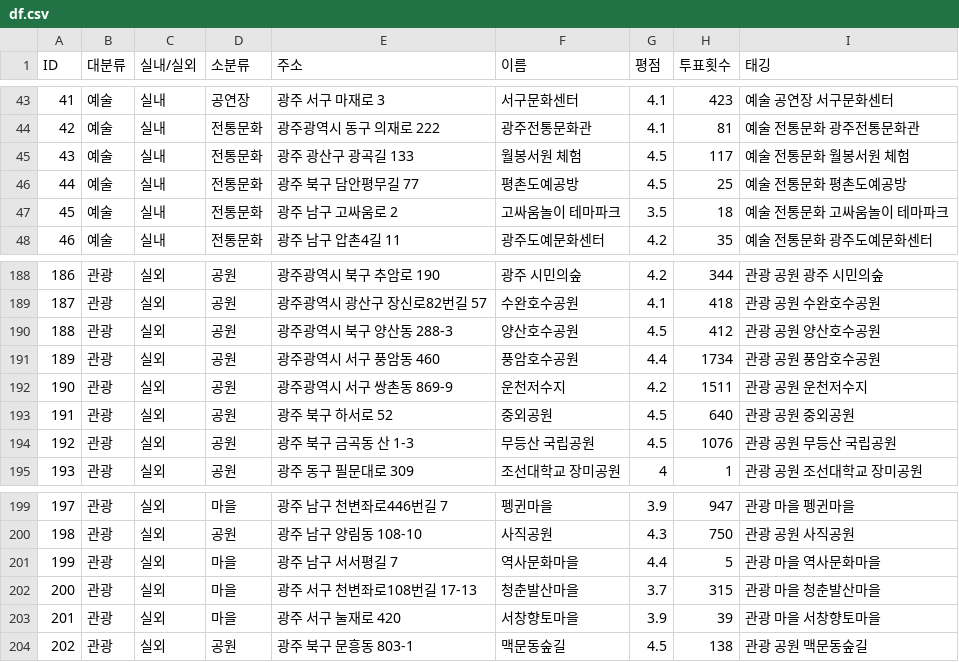
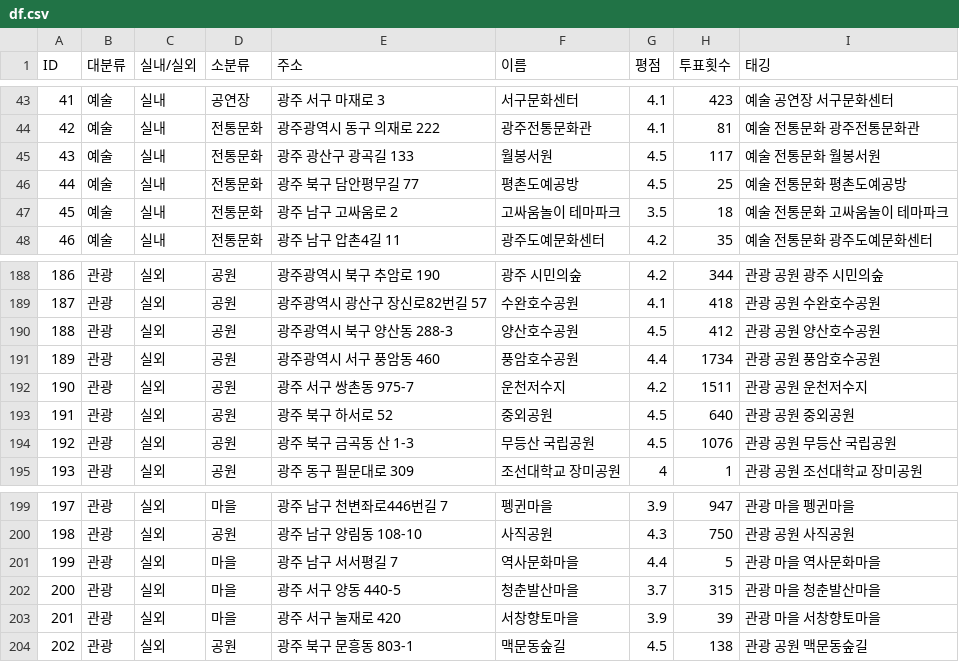
Before and after one commit to oocheol/Health_Find, a CSV file: data/df.csv, drawn as a sheet; only a part is shown, gaps mark what is left out.

```diff
--- a/data/df.csv
+++ b/data/df.csv
@@ -44,3 +44,3 @@
 42,예술,실내,전통문화,광주광역시 동구 의재로 222,광주전통문화관,4.1,81,예술 전통문화 광주전통문화관
-43,예술,실내,전통문화,광주 광산구 광곡길 133,월봉서원 체험,4.5,117,예술 전통문화 월봉서원 체험
+43,예술,실내,전통문화,광주 광산구 광곡길 133,월봉서원,4.5,117,예술 전통문화 월봉서원
 44,예술,실내,전통문화,광주 북구 담안평무길 77,평촌도예공방,4.5,25,예술 전통문화 평촌도예공방
@@ -191,3 +191,3 @@
 189,관광,실외,공원,광주광역시 서구 풍암동 460,풍암호수공원,4.4,1734,관광 공원 풍암호수공원
-190,관광,실외,공원,광주광역시 서구 쌍촌동 869-9,운천저수지,4.2,1511,관광 공원 운천저수지
+190,관광,실외,공원,광주 서구 쌍촌동 975-7,운천저수지,4.2,1511,관광 공원 운천저수지
 191,관광,실외,공원,광주 북구 하서로 52,중외공원,4.5,640,관광 공원 중외공원
@@ -201,3 +201,3 @@
 199,관광,실외,마을,광주 남구 서서평길 7,역사문화마을,4.4,5,관광 마을 역사문화마을
-200,관광,실외,마을,광주 서구 천변좌로108번길 17-13,청춘발산마을,3.7,315,관광 마을 청춘발산마을
+200,관광,실외,마을,광주 서구 양동 440-5,청춘발산마을,3.7,315,관광 마을 청춘발산마을
 201,관광,실외,마을,광주 서구 눌재로 420,서창향토마을,3.9,39,관광 마을 서창향토마을
```
Also changed, not shown: 2 other files.
